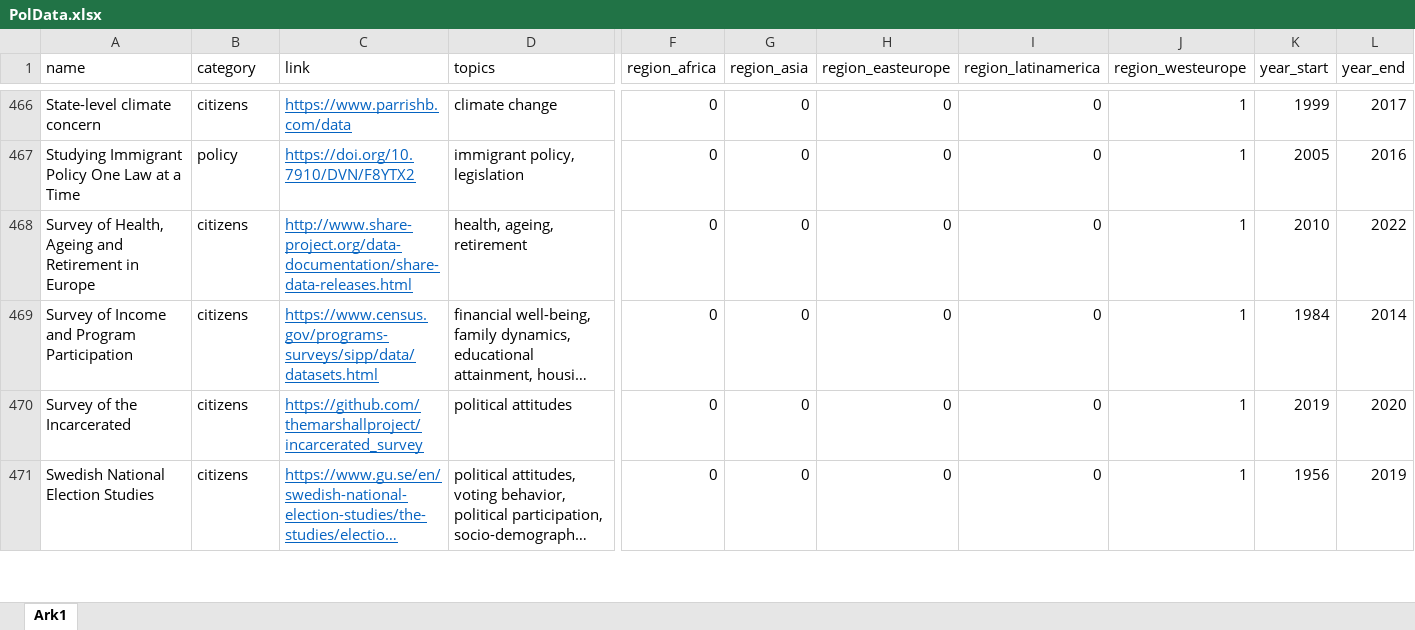
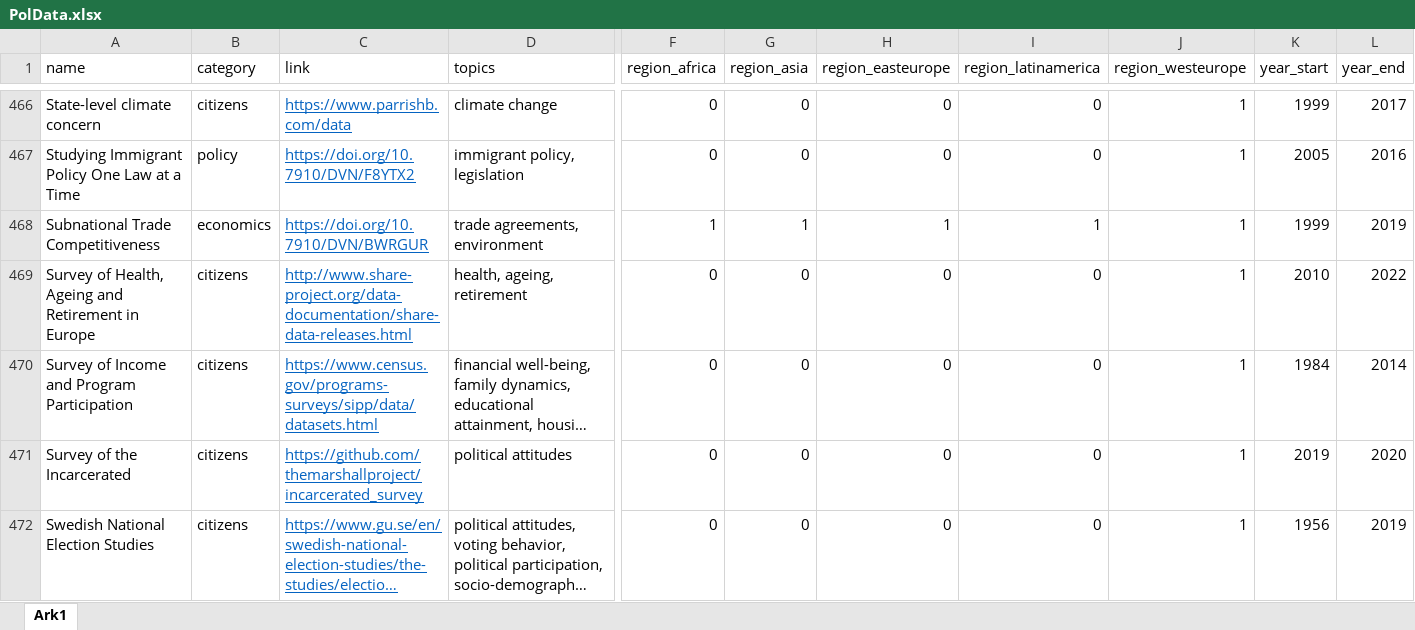
Before and after one commit to erikgahner/PolData, an Excel workbook: PolData.xlsx, sheet Ark1, drawn as a sheet; only a part is shown, gaps mark what is left out; long unchanged cells end in …; values as stored, in another font and other column widths than the file's, no borders; rows hold the shown columns only; the diff names each change by its address in the sheet, - before the commit and + after, or states it on an @@ line.

Commit message:
add 'Subnational Trade Competitiveness'

```diff
--- a/PolData.xlsx (sheet Ark1)
+++ b/PolData.xlsx (sheet Ark1)
+row 468: Subnational Trade Competitiveness | economics | https://doi.org/10.7910/DVN/BWRGUR | trade agreements, environment | 1 | 1 | 1 | 1 | 1 | 1999 | 2019
```
Also changed, not shown: 2 other files.
